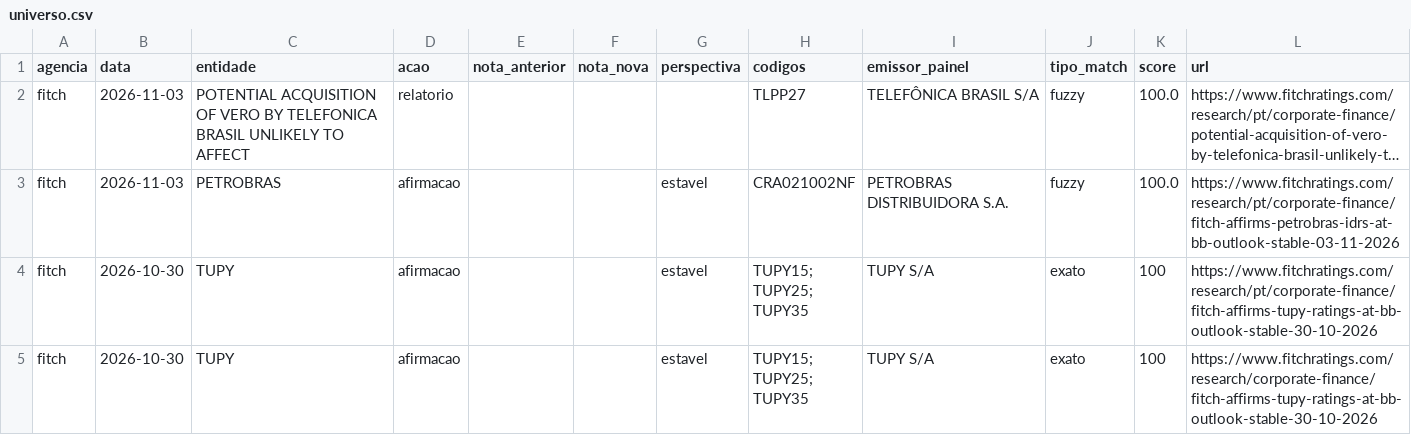
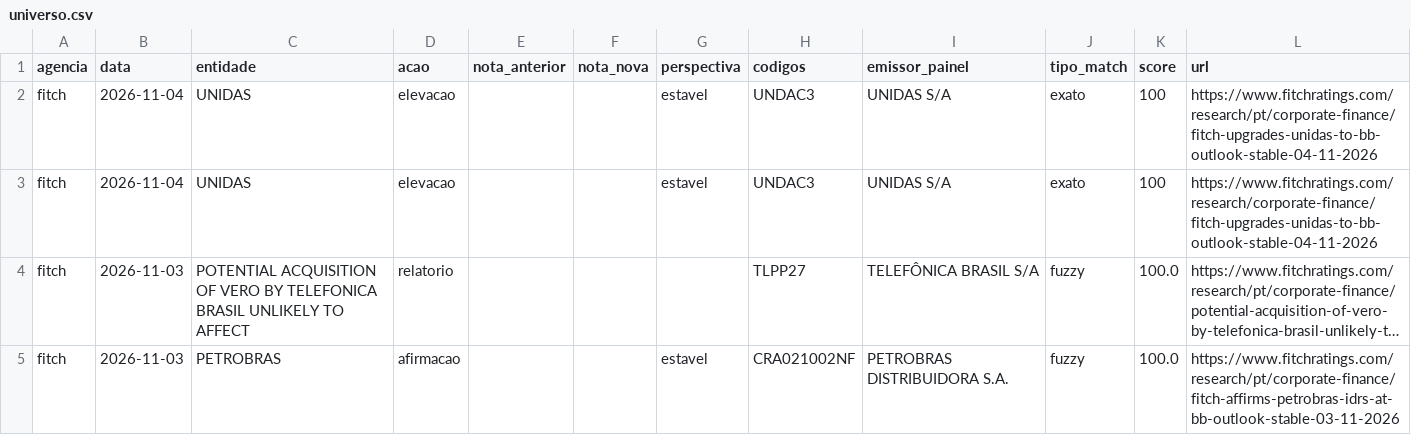
Before and after one commit to rodoso-mcamargo/originacao, a CSV file: dados/ratings_agencias/universo.csv, drawn as a sheet; only a part is shown; the shorter side is filled out with more unchanged rows; long unchanged cells end in …; the diff names each change by its address in the sheet, - before the commit and + after, or states it on an @@ line.

```diff
--- a/dados/ratings_agencias/universo.csv
+++ b/dados/ratings_agencias/universo.csv
+row 2: fitch | 2026-11-04 | UNIDAS | elevacao |  |  | estavel | UNDAC3 | UNIDAS S/A | exato | 100 | https://www.fitchratings.com/research/pt/corporate-finance/fitch-upgrades-unidas-to-bb-outlook-stable-04-11-2026
+row 3: fitch | 2026-11-04 | UNIDAS | elevacao |  |  | estavel | UNDAC3 | UNIDAS S/A | exato | 100 | https://www.fitchratings.com/research/corporate-finance/fitch-upgrades-unidas-to-bb-outlook-stable-04-11-2026
```
Also changed, not shown: dados/ratings_agencias/base.csv, 2 other files.
